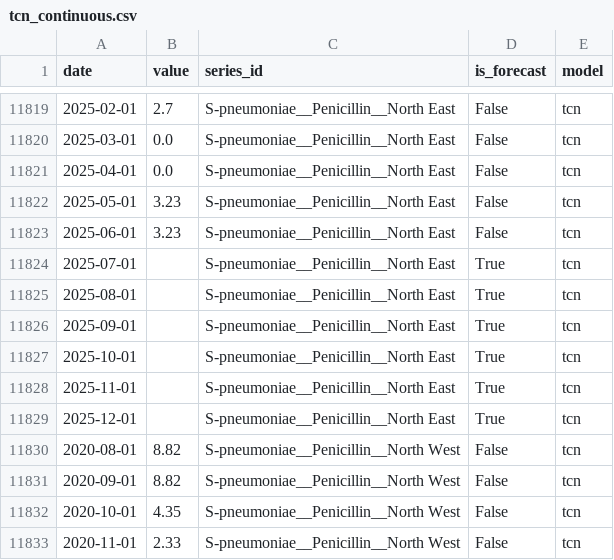
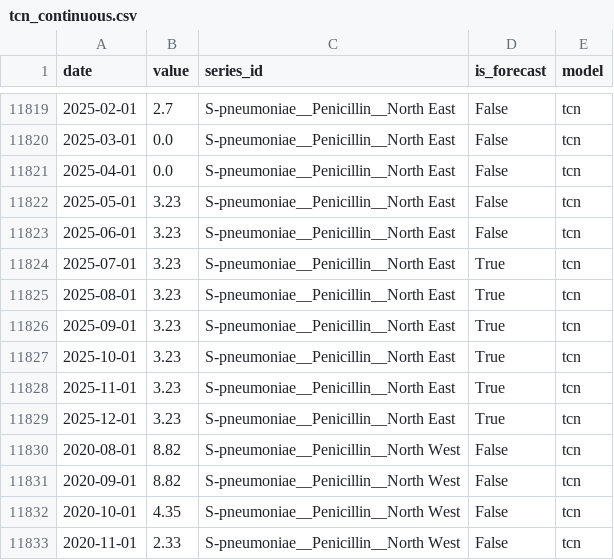
Before and after one commit to any144/fyp, a CSV file: backend/exports/tcn_continuous.csv, drawn as a sheet; only a part is shown, gaps mark what is left out; the diff covers the shown part only.

```diff
--- a/backend/exports/tcn_continuous.csv
+++ b/backend/exports/tcn_continuous.csv
@@ -11823,8 +11823,8 @@ date,value,series_id,is_forecast,model
 2025-06-01,3.23,S-pneumoniae__Penicillin__North East,False,tcn
-2025-07-01,,S-pneumoniae__Penicillin__North East,True,tcn
-2025-08-01,,S-pneumoniae__Penicillin__North East,True,tcn
-2025-09-01,,S-pneumoniae__Penicillin__North East,True,tcn
-2025-10-01,,S-pneumoniae__Penicillin__North East,True,tcn
-2025-11-01,,S-pneumoniae__Penicillin__North East,True,tcn
-2025-12-01,,S-pneumoniae__Penicillin__North East,True,tcn
+2025-07-01,3.23,S-pneumoniae__Penicillin__North East,True,tcn
+2025-08-01,3.23,S-pneumoniae__Penicillin__North East,True,tcn
+2025-09-01,3.23,S-pneumoniae__Penicillin__North East,True,tcn
+2025-10-01,3.23,S-pneumoniae__Penicillin__North East,True,tcn
+2025-11-01,3.23,S-pneumoniae__Penicillin__North East,True,tcn
+2025-12-01,3.23,S-pneumoniae__Penicillin__North East,True,tcn
 2020-08-01,8.82,S-pneumoniae__Penicillin__North West,False,tcn
```
Also changed, not shown: 18 edited cells elsewhere in this file, 12 other files.
